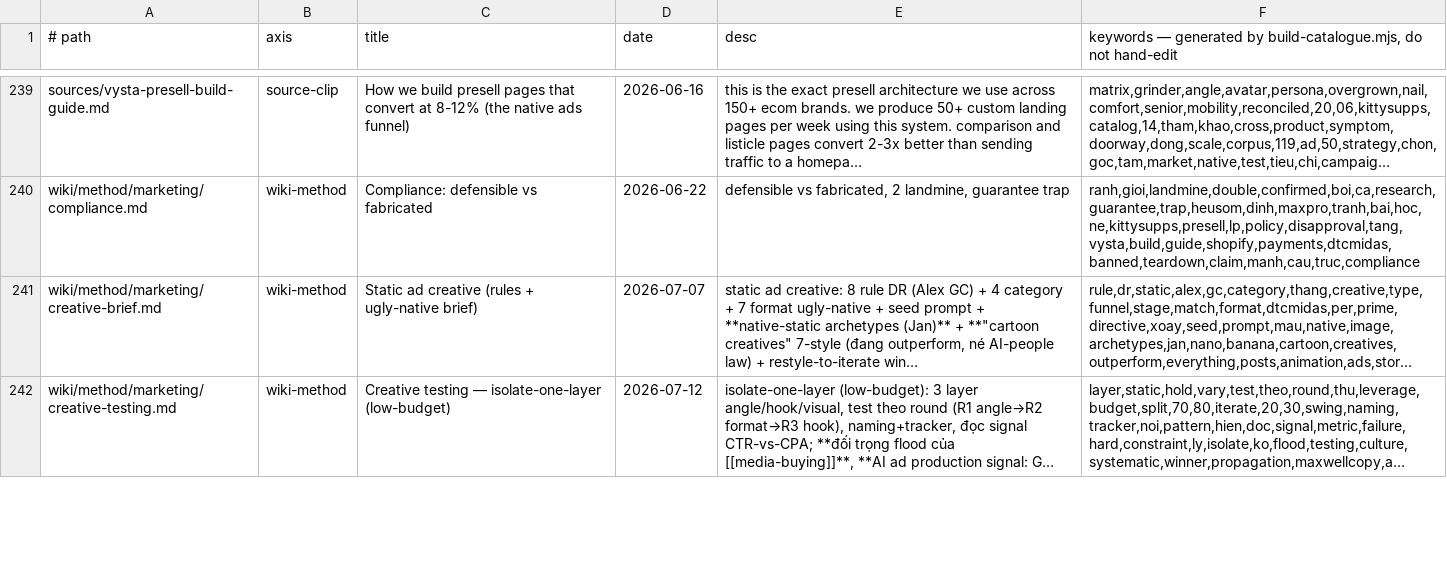
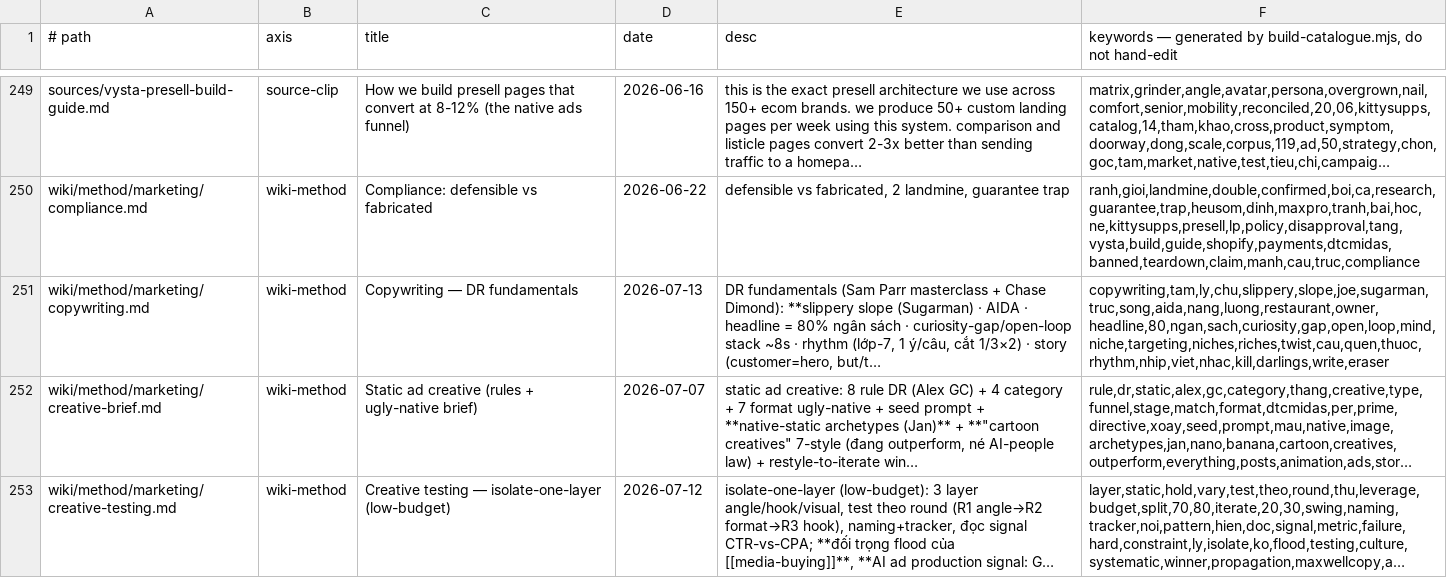
Before and after one commit to unicorn-monster/obsidian-huy, a TSV file: .brain/catalogue.tsv, drawn as a sheet; only a part is shown, gaps mark what is left out; long unchanged cells end in …; the diff covers the shown part only; the diff names each change by its address in the sheet, - before the commit and + after, or states it on an @@ line.

Commit message:
wiki: ingest — 10 new sources (Sam Parr copywriting masterclass x5, Chase Dimond x3, eCom_Amin Google demand-capture, MaxPro DG Discover test); new pages copywriting.md + maxpro-demand-gen-discover.md

```diff
--- a/.brain/catalogue.tsv
+++ b/.brain/catalogue.tsv
+row 251: wiki/method/marketing/copywriting.md | wiki-method | Copywriting — DR fundamentals | 2026-07-13 | DR fundamentals (Sam Parr masterclass + Chase Dimond): **slippery slope (Sugarman) · AIDA · headline = 80% ngân sách · curiosity-gap/open-loop stack ~8s · rhythm (lớp-7, 1 ý/câu, cắt 1/3×2) · story (customer=hero, but/t… | copywriting,tam,ly,chu,slippery,slope,joe,sugarman,truc,song,aida,nang,luong,restaurant,owner,headline,80,ngan,sach,curiosity,gap,open,loop,mind,niche,targeting,niches,riches,twist,cau,quen,thuoc,rhythm,nhip,viet,nhac,kill,darlings,write,eraser
```
Also changed, not shown: 11 added rows and 4 edited cells elsewhere in this file, .brain/topic-map.tsv, 17 other files.
